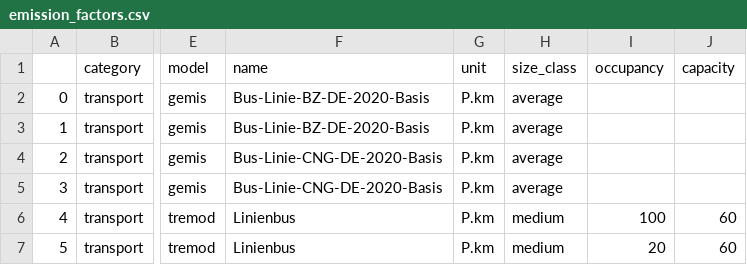
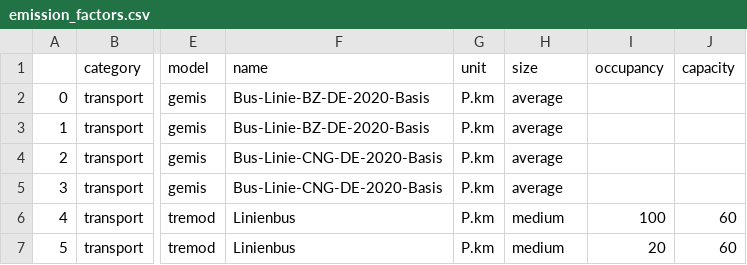
Before and after one commit to pledge4future/co2calculator, a CSV file: data/emission_factors.csv, drawn as a sheet; only a part is shown, gaps mark what is left out; the diff names each change by its address in the sheet, - before the commit and + after, or states it on an @@ line.

Commit message:
rename "size_class" to "size" in emission_factors.csv

```diff
--- a/data/emission_factors.csv
+++ b/data/emission_factors.csv
-H1: size_class
+H1: size
```
